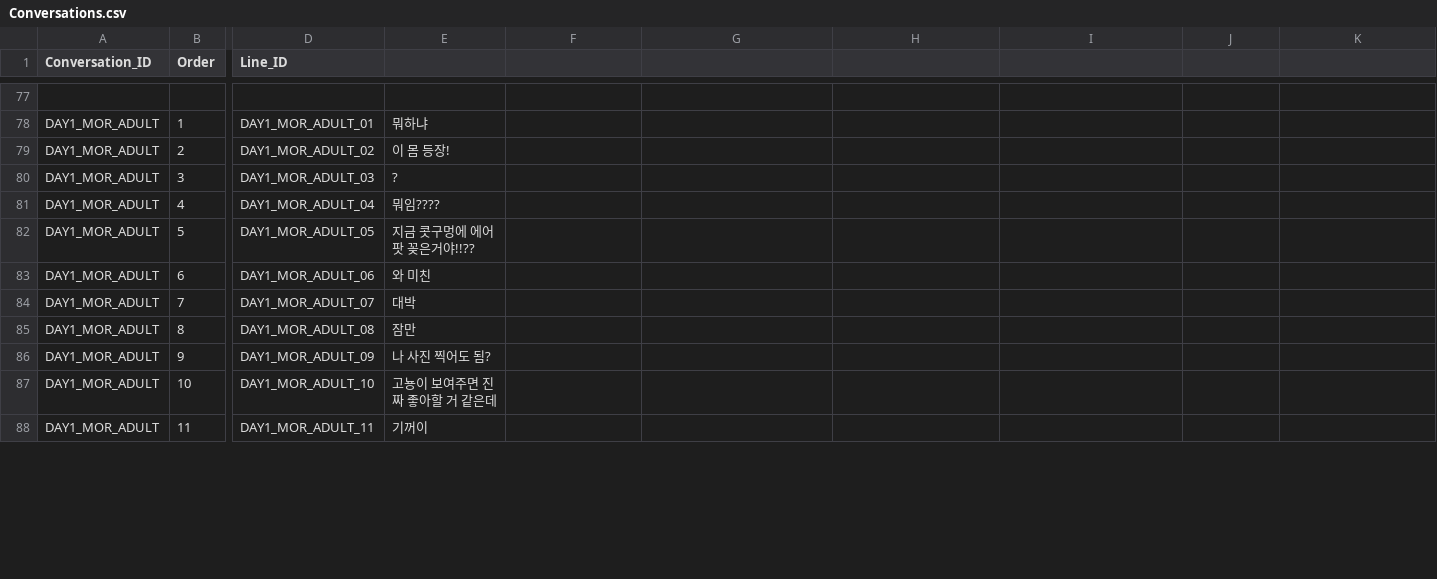
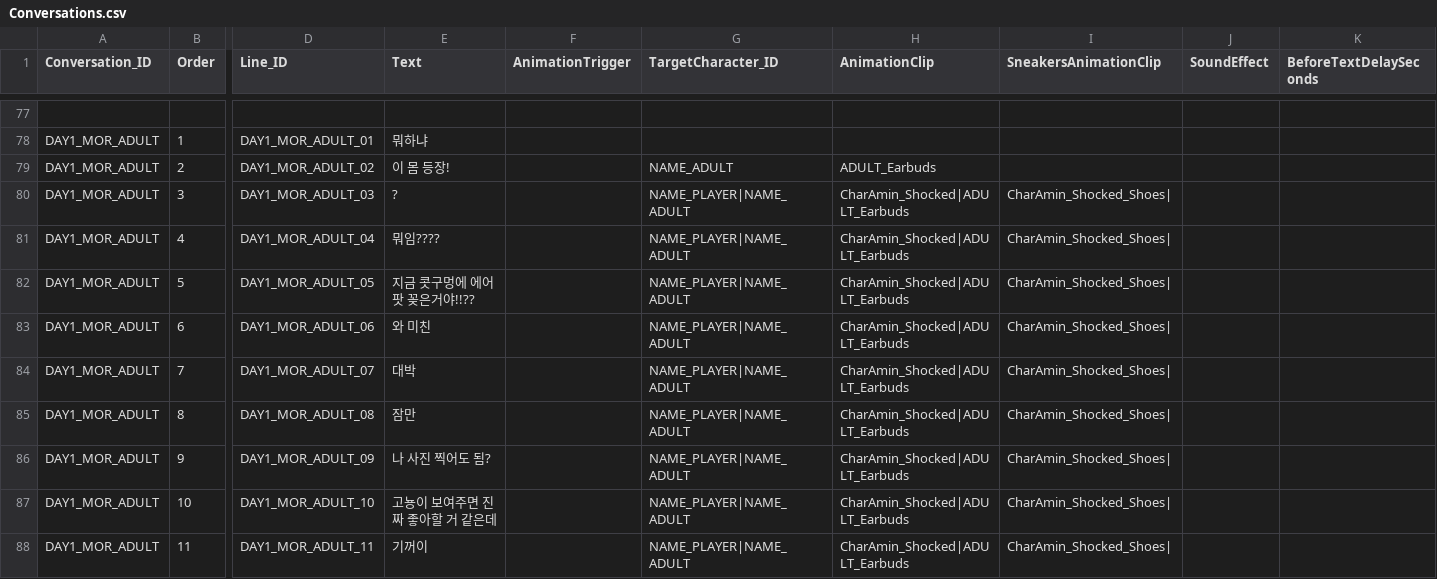
Before and after one commit to HongHyunsoo/Back-In-School, a CSV file: BackInSchool/Assets/Resources/Conversations.csv, drawn as a sheet; only a part is shown, gaps mark what is left out; the diff covers the shown part only; the diff names each change by its address in the sheet, - before the commit and + after, or states it on an @@ line.

Commit message:
[Fix] 설정 레이아웃 조정 & Conversations CSV 구조 수정

```diff
--- a/BackInSchool/Assets/Resources/Conversations.csv
+++ b/BackInSchool/Assets/Resources/Conversations.csv
-E1: (empty)
+E1: Text
-F1: (empty)
+F1: AnimationTrigger
-G1: (empty)
+G1: TargetCharacter_ID
-H1: (empty)
+H1: AnimationClip
-I1: (empty)
+I1: SneakersAnimationClip
-J1: (empty)
+J1: SoundEffect
-K1: (empty)
+K1: BeforeTextDelaySeconds
-G79 (TargetCharacter_ID): (empty)
+G79 (TargetCharacter_ID): NAME_ADULT
-H79 (AnimationClip): (empty)
+H79 (AnimationClip): ADULT_Earbuds
-G80:G88 (TargetCharacter_ID): (empty)
+G80:G88 (TargetCharacter_ID): NAME_PLAYER|NAME_ADULT
-H80:H88 (AnimationClip): (empty)
+H80:H88 (AnimationClip): CharAmin_Shocked|ADULT_Earbuds
-I80:I88 (SneakersAnimationClip): (empty)
+I80:I88 (SneakersAnimationClip): CharAmin_Shocked_Shoes|
```
Also changed, not shown: 138 edited cells elsewhere in this file, BackInSchool/Assets/Resources/Localization.csv, 41 other files.
